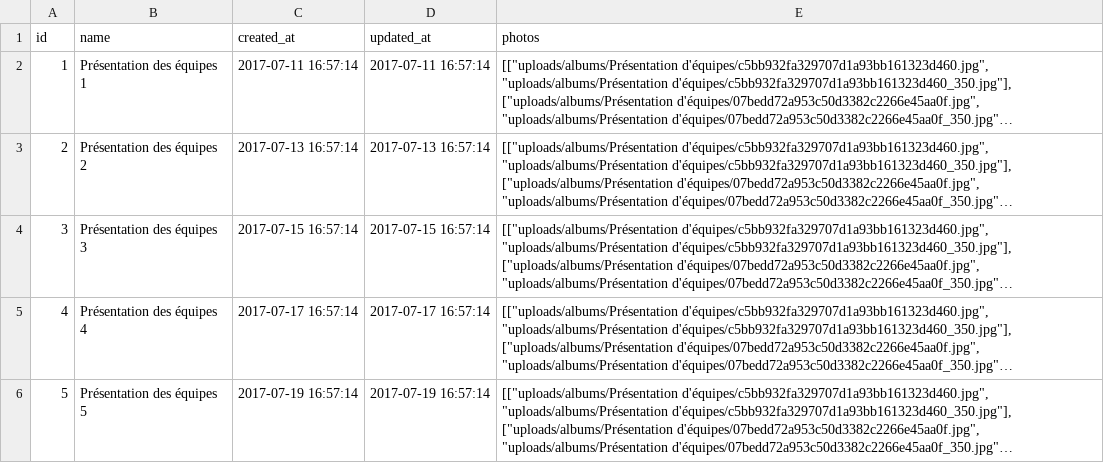
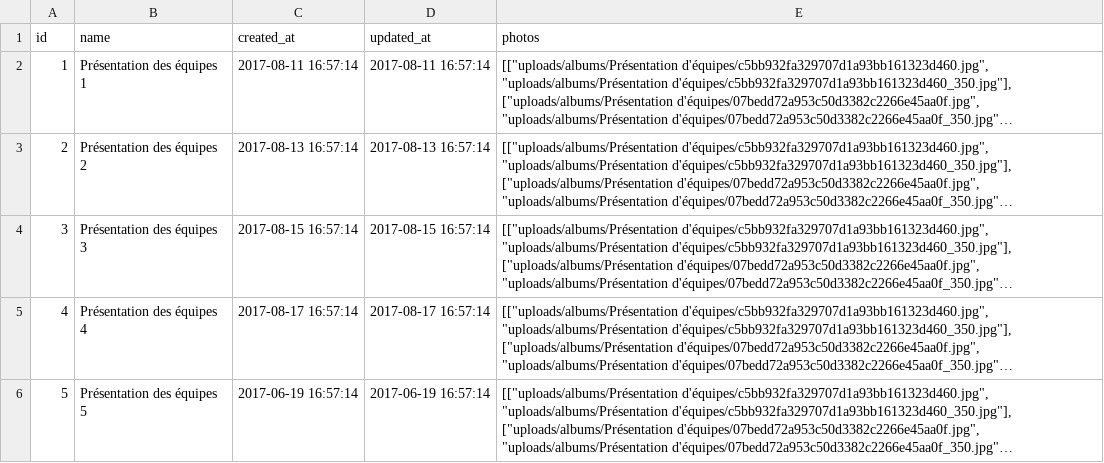
Before and after one commit to MrCaktuz/PFE, a CSV file: laravel/database/seeds/csv/albums.csv, drawn as a sheet; long unchanged cells end in …; the diff names each change by its address in the sheet, - before the commit and + after, or states it on an @@ line.

Commit message:
Implemented album's index

```diff
--- a/laravel/database/seeds/csv/albums.csv
+++ b/laravel/database/seeds/csv/albums.csv
-C2 (created_at): 2017-07-11 16:57:14
+C2 (created_at): 2017-08-11 16:57:14
-D2 (updated_at): 2017-07-11 16:57:14
+D2 (updated_at): 2017-08-11 16:57:14
-C3 (created_at): 2017-07-13 16:57:14
+C3 (created_at): 2017-08-13 16:57:14
-D3 (updated_at): 2017-07-13 16:57:14
+D3 (updated_at): 2017-08-13 16:57:14
-C4 (created_at): 2017-07-15 16:57:14
+C4 (created_at): 2017-08-15 16:57:14
-D4 (updated_at): 2017-07-15 16:57:14
+D4 (updated_at): 2017-08-15 16:57:14
-C5 (created_at): 2017-07-17 16:57:14
+C5 (created_at): 2017-08-17 16:57:14
-D5 (updated_at): 2017-07-17 16:57:14
+D5 (updated_at): 2017-08-17 16:57:14
-C6 (created_at): 2017-07-19 16:57:14
+C6 (created_at): 2017-06-19 16:57:14
-D6 (updated_at): 2017-07-19 16:57:14
+D6 (updated_at): 2017-06-19 16:57:14
```
Also changed, not shown: 4 other files.
